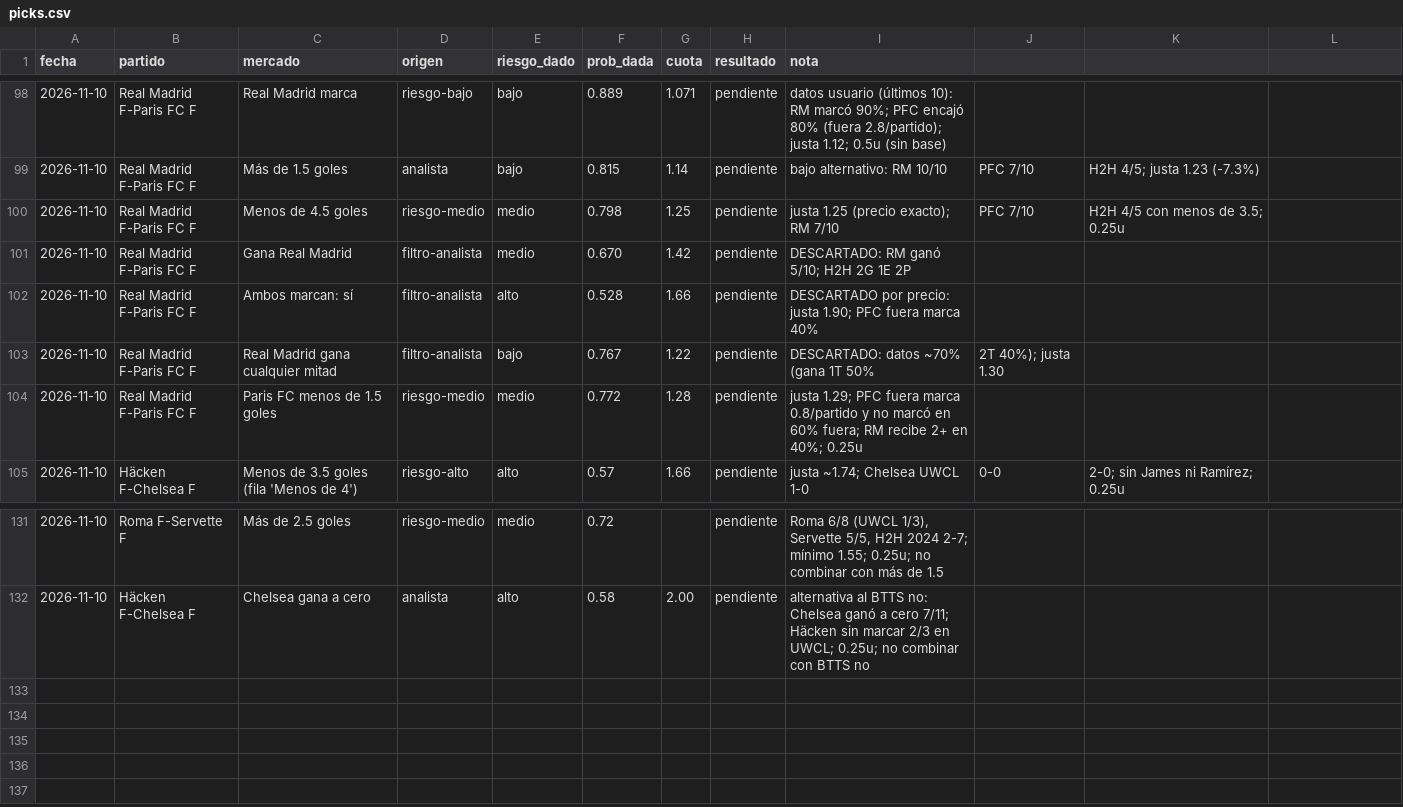
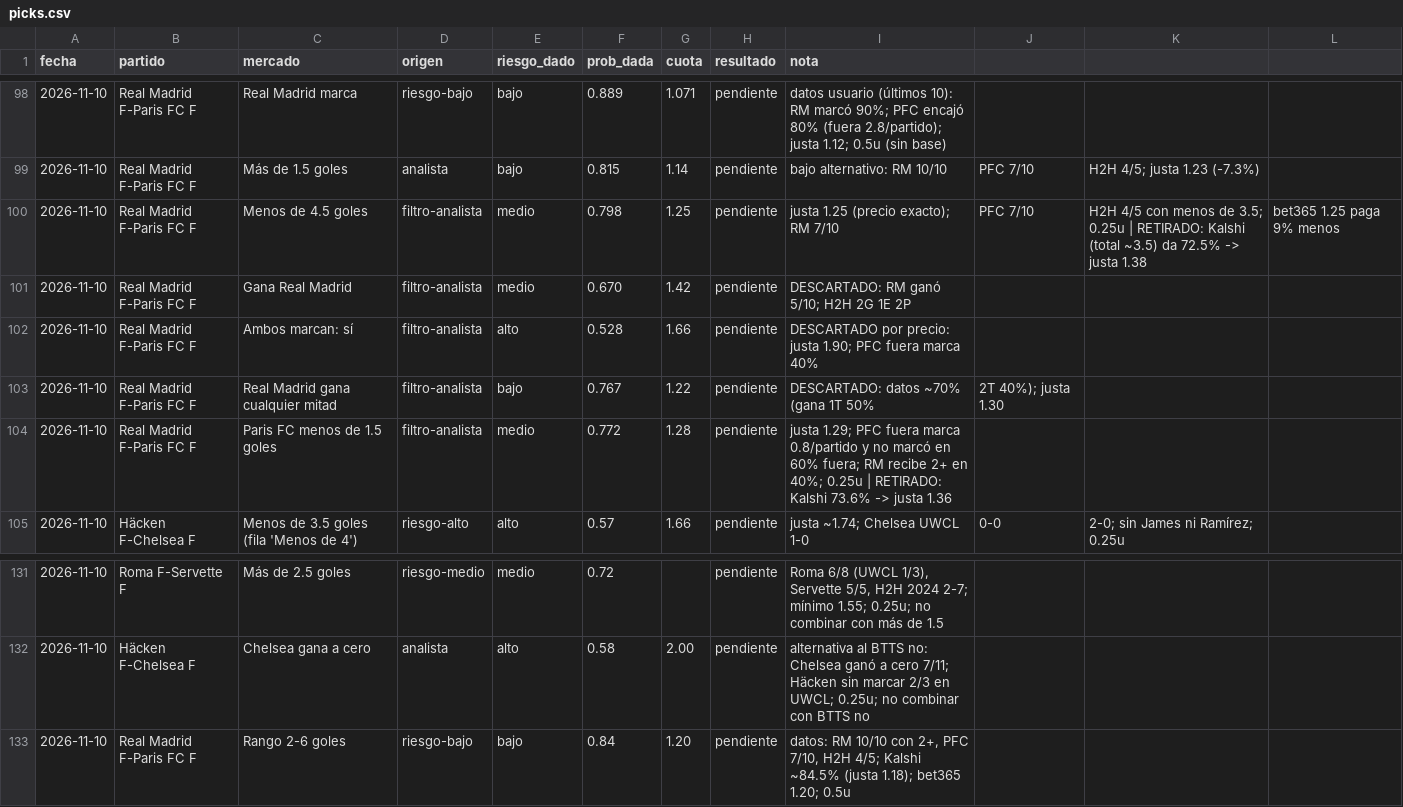
Before and after one commit to flooresk11-debug/Predicciones, a CSV file: registro/picks.csv, drawn as a sheet; only a part is shown, gaps mark what is left out.

```diff
--- a/registro/picks.csv
+++ b/registro/picks.csv
@@ -99,3 +99,3 @@ fecha,partido,mercado,origen,riesgo_dado,prob_dada,cuota,resultado,nota
 2026-11-10,Real Madrid F-Paris FC F,Más de 1.5 goles,analista,bajo,0.815,1.14,pendiente,bajo alternativo: RM 10/10, PFC 7/10, H2H 4/5; justa 1.23 (-7.3%)
-2026-11-10,Real Madrid F-Paris FC F,Menos de 4.5 goles,riesgo-medio,medio,0.798,1.25,pendiente,justa 1.25 (precio exacto); RM 7/10, PFC 7/10, H2H 4/5 con menos de 3.5; 0.25u
+2026-11-10,Real Madrid F-Paris FC F,Menos de 4.5 goles,filtro-analista,medio,0.798,1.25,pendiente,justa 1.25 (precio exacto); RM 7/10, PFC 7/10, H2H 4/5 con menos de 3.5; 0.25u | RETIRADO: Kalshi (total ~3.5) da 72.5% -> justa 1.38, bet365 1.25 paga 9% menos
 2026-11-10,Real Madrid F-Paris FC F,Gana Real Madrid,filtro-analista,medio,0.670,1.42,pendiente,DESCARTADO: RM ganó 5/10; H2H 2G 1E 2P
@@ -103,3 +103,3 @@ fecha,partido,mercado,origen,riesgo_dado,prob_dada,cuota,resultado,nota
 2026-11-10,Real Madrid F-Paris FC F,Real Madrid gana cualquier mitad,filtro-analista,bajo,0.767,1.22,pendiente,DESCARTADO: datos ~70% (gana 1T 50%, 2T 40%); justa 1.30
-2026-11-10,Real Madrid F-Paris FC F,Paris FC menos de 1.5 goles,riesgo-medio,medio,0.772,1.28,pendiente,justa 1.29; PFC fuera marca 0.8/partido y no marcó en 60% fuera; RM recibe 2+ en 40%; 0.25u
+2026-11-10,Real Madrid F-Paris FC F,Paris FC menos de 1.5 goles,filtro-analista,medio,0.772,1.28,pendiente,justa 1.29; PFC fuera marca 0.8/partido y no marcó en 60% fuera; RM recibe 2+ en 40%; 0.25u | RETIRADO: Kalshi 73.6% -> justa 1.36
 2026-11-10,Häcken F-Chelsea F,Menos de 3.5 goles (fila 'Menos de 4'),riesgo-alto,alto,0.57,1.66,pendiente,justa ~1.74; Chelsea UWCL 1-0, 0-0, 2-0; sin James ni Ramírez; 0.25u
@@ -132 +132,2 @@ fecha,partido,mercado,origen,riesgo_dado,prob_dada,cuota,resultado,nota
 2026-11-10,Häcken F-Chelsea F,Chelsea gana a cero,analista,alto,0.58,2.00,pendiente,"alternativa al BTTS no: Chelsea ganó a cero 7/11; Häcken sin marcar 2/3 en UWCL; 0.25u; no combinar con BTTS no"
+2026-11-10,Real Madrid F-Paris FC F,Rango 2-6 goles,riesgo-bajo,bajo,0.84,1.20,pendiente,"datos: RM 10/10 con 2+, PFC 7/10, H2H 4/5; Kalshi ~84.5% (justa 1.18); bet365 1.20; 0.5u"
```
Also changed, not shown: 1 other file.
